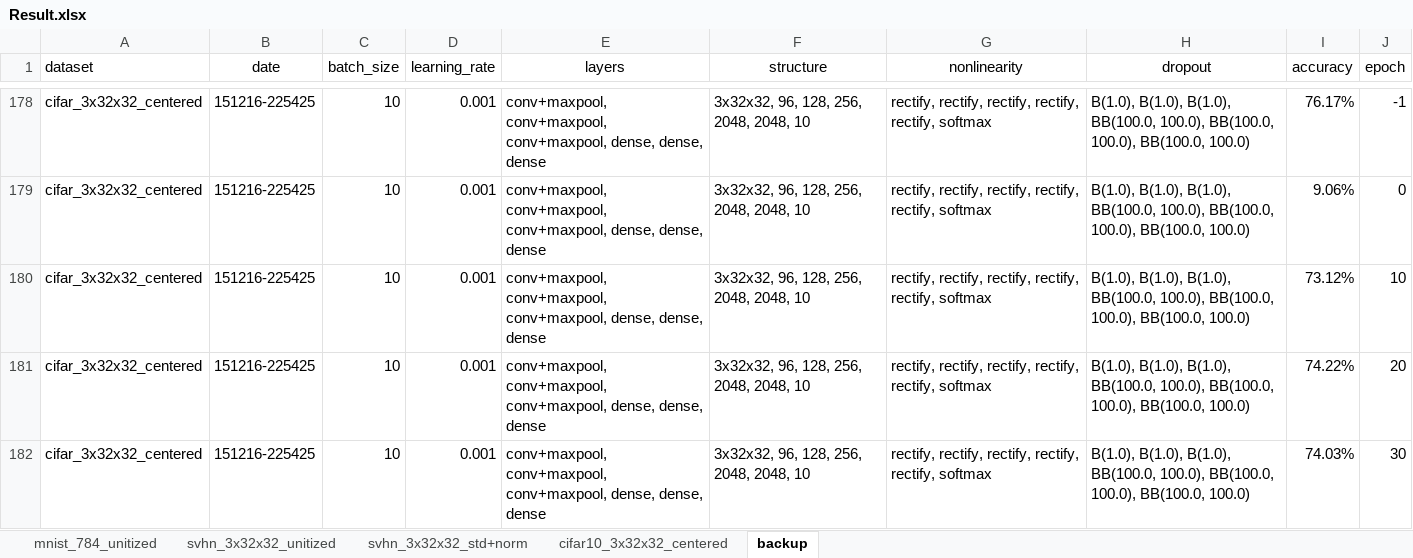
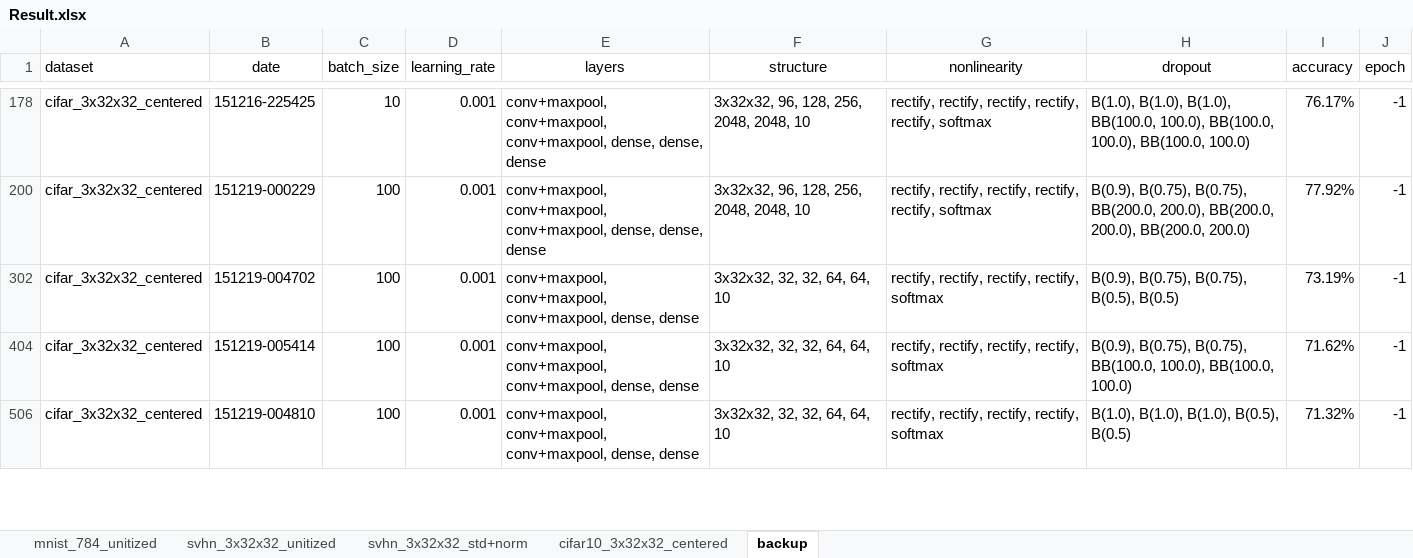
Before and after one commit to kzhai/PyANN, an Excel workbook: result/Result.xlsx, sheet backup, drawn as a sheet; only a part is shown, gaps mark what is left out; values as stored, in another font and other column widths than the file's, no borders; addresses are those after the commit; the diff covers the shown part only; the diff names each change by its address in the sheet, - before the commit and + after, or states it on an @@ line.

Commit message:
update

```diff
--- a/result/Result.xlsx (sheet backup)
+++ b/result/Result.xlsx (sheet backup)
-B200 (date): 151216-225425
+B200 (date): 151219-000229
-C200 (batch_size): 10
+C200 (batch_size): 100
-H200 (dropout): B(1.0), B(1.0), B(1.0), BB(100.0, 100.0), BB(100.0, 100.0), BB(100.0, 100.0)
+H200 (dropout): B(0.9), B(0.75), B(0.75), BB(200.0, 200.0), BB(200.0, 200.0), BB(200.0, 200.0)
-I200 (accuracy): 9.06%
+I200 (accuracy): 77.92%
-J200 (epoch): 0
+J200 (epoch): -1
-B302 (date): 151216-225425
+B302 (date): 151219-004702
-C302 (batch_size): 10
+C302 (batch_size): 100
-E302 (layers): …conv+maxpool, dense, dense, dense
+E302 (layers): …conv+maxpool, dense, dense
-F302 (structure): 3x32x32, 96, 128, 256, 2048, 2048, 10
+F302 (structure): 3x32x32, 32, 32, 64, 64, 10
-G302 (nonlinearity): …rectify, rectify, rectify, softmax
+G302 (nonlinearity): …rectify, rectify, softmax
-H302 (dropout): B(1.0), B(1.0), B(1.0), BB(100.0, 100.0), BB(100.0, 100.0), BB(100.0, 100.0)
+H302 (dropout): B(0.9), B(0.75), B(0.75), B(0.5), B(0.5)
-I302 (accuracy): 73.12%
+I302 (accuracy): 73.19%
-J302 (epoch): 10
+J302 (epoch): -1
-B404 (date): 151216-225425
+B404 (date): 151219-005414
-C404 (batch_size): 10
+C404 (batch_size): 100
-E404 (layers): …conv+maxpool, dense, dense, dense
+E404 (layers): …conv+maxpool, dense, dense
-F404 (structure): 3x32x32, 96, 128, 256, 2048, 2048, 10
+F404 (structure): 3x32x32, 32, 32, 64, 64, 10
-G404 (nonlinearity): …rectify, rectify, rectify, softmax
+G404 (nonlinearity): …rectify, rectify, softmax
-H404 (dropout): B(1.0), B(1.0), B(1.0), BB(100.0, 100.0), BB(100.0, 100.0),…
+H404 (dropout): B(0.9), B(0.75), B(0.75), BB(100.0, 100.0),…
-I404 (accuracy): 74.22%
+I404 (accuracy): 71.62%
-J404 (epoch): 20
+J404 (epoch): -1
-B506 (date): 151216-225425
+B506 (date): 151219-004810
-C506 (batch_size): 10
+C506 (batch_size): 100
-E506 (layers): …conv+maxpool, dense, dense, dense
+E506 (layers): …conv+maxpool, dense, dense
-F506 (structure): 3x32x32, 96, 128, 256, 2048, 2048, 10
+F506 (structure): 3x32x32, 32, 32, 64, 64, 10
-G506 (nonlinearity): …rectify, rectify, rectify, softmax
+G506 (nonlinearity): …rectify, rectify, softmax
-H506 (dropout): …B(1.0), B(1.0), BB(100.0, 100.0), BB(100.0, 100.0), BB(100.0, 100.0)
+H506 (dropout): …B(1.0), B(1.0), B(0.5), B(0.5)
-I506 (accuracy): 74.03%
+I506 (accuracy): 71.32%
-J506 (epoch): 30
+J506 (epoch): -1
```
Also changed, not shown: 181 hidden or unhidden rows and 29 edited cells elsewhere in this sheet, sheet cifar10_3x32x32_centered, hidden cells.
